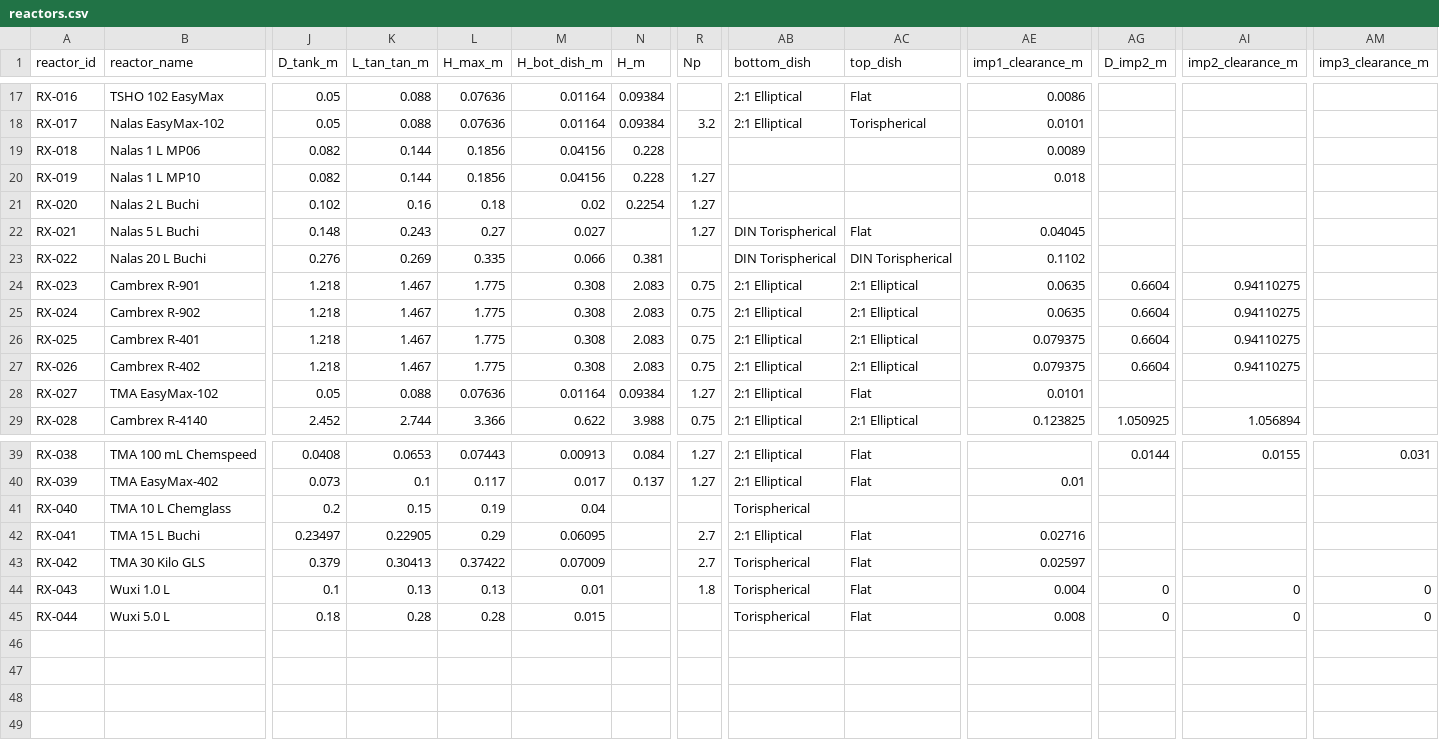
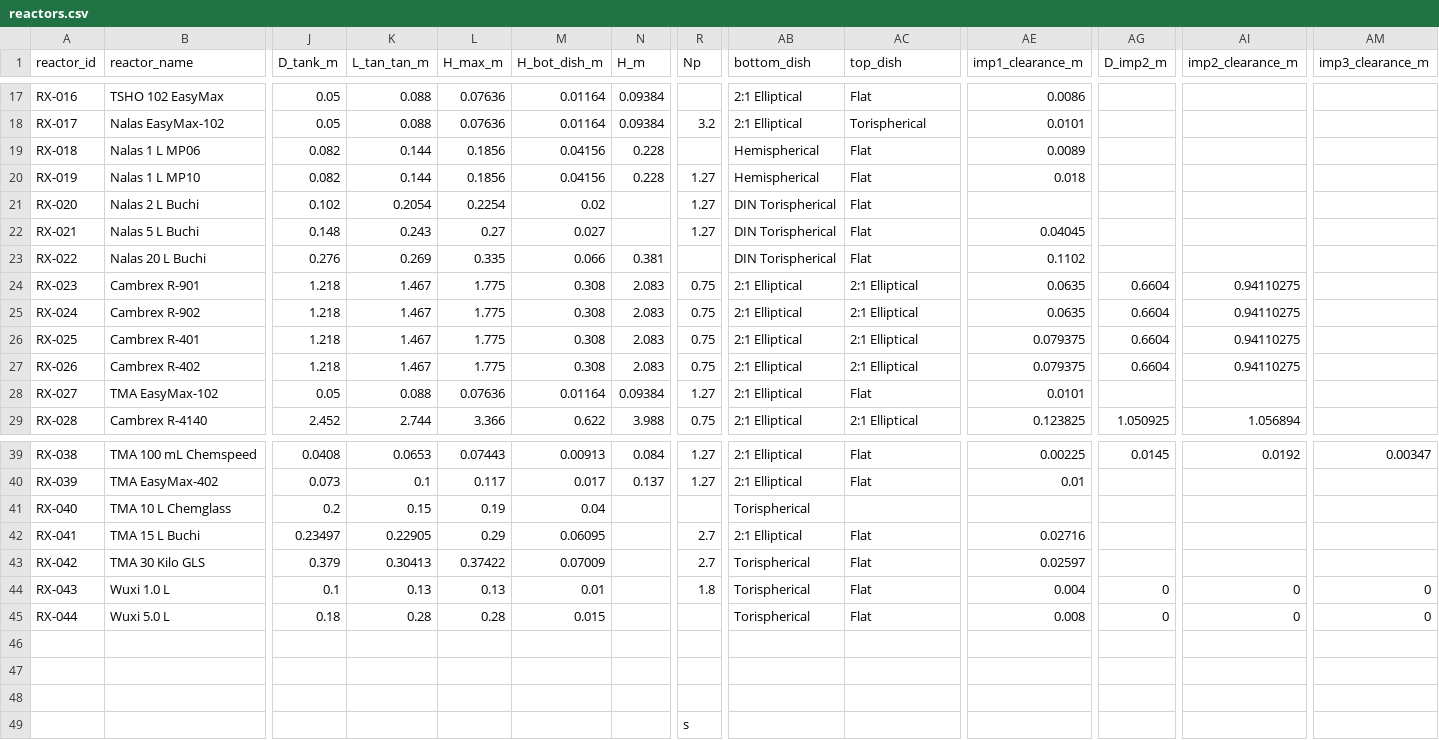
Before and after one commit to mbradfield-tk/mixing_lab_v2, a CSV file: data/reactors.csv, drawn as a sheet; only a part is shown, gaps mark what is left out; rows hold the shown columns only; the diff covers the shown part only; the diff names each change by its address in the sheet, - before the commit and + after, or states it on an @@ line.

```diff
--- a/data/reactors.csv
+++ b/data/reactors.csv
-AB19:AB20 (bottom_dish): (empty)
+AB19:AB20 (bottom_dish): Hemispherical
-AC19:AC21 (top_dish): (empty)
+AC19:AC21 (top_dish): Flat
-K21 (L_tan_tan_m): 0.16
+K21 (L_tan_tan_m): 0.2054
-L21 (H_max_m): 0.18
+L21 (H_max_m): 0.2254
-N21 (H_m): 0.2254
+N21 (H_m): (empty)
-AB21 (bottom_dish): (empty)
+AB21 (bottom_dish): DIN Torispherical
-AC23 (top_dish): DIN Torispherical
+AC23 (top_dish): Flat
-AE39 (imp1_clearance_m): (empty)
+AE39 (imp1_clearance_m): 0.00225
-AG39 (D_imp2_m): 0.0144
+AG39 (D_imp2_m): 0.0145
-AI39 (imp2_clearance_m): 0.0155
+AI39 (imp2_clearance_m): 0.0192
-AM39 (imp3_clearance_m): 0.031
+AM39 (imp3_clearance_m): 0.00347
+row 46: (empty)
+row 47: (empty)
+row 48: (empty)
+row 49:  |  |  |  |  |  |  | s
```
Also changed, not shown: 79 edited cells elsewhere in this file.
